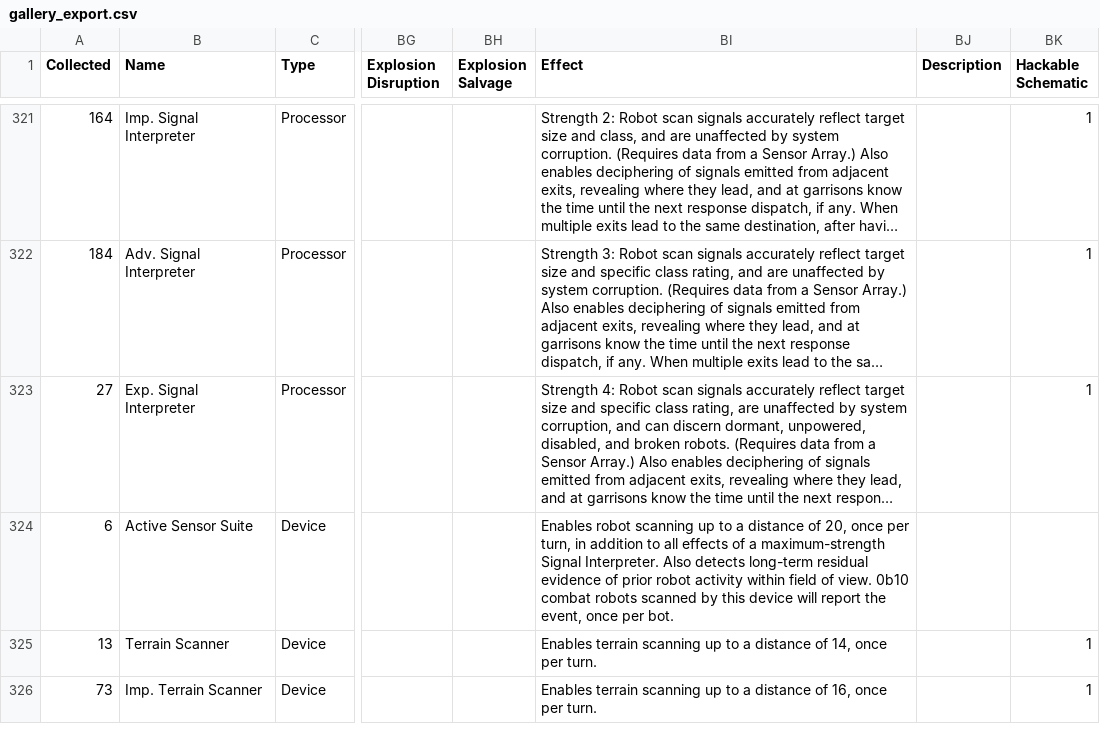
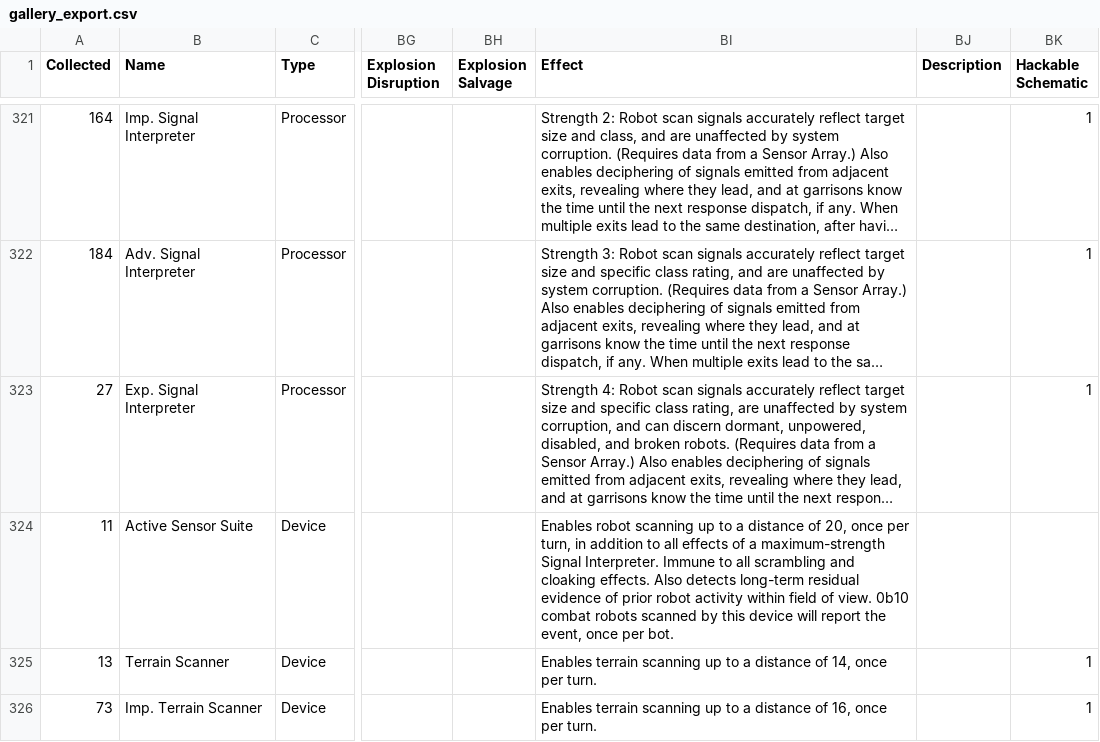
Before and after one commit to noemica/cog-minder, a CSV file: utils/gallery_export.csv, drawn as a sheet; only a part is shown, gaps mark what is left out; long unchanged cells end in …; the diff covers the shown part only; the diff names each change by its address in the sheet, - before the commit and + after, or states it on an @@ line.

```diff
--- a/utils/gallery_export.csv
+++ b/utils/gallery_export.csv
-A324 (Collected): 6
+A324 (Collected): 11
-BI324 (Effect): …Signal Interpreter. Also detects…
+BI324 (Effect): …Signal Interpreter. Immune to all scrambling and cloaking effects. Also detects…
```
Also changed, not shown: 8 added rows elsewhere in this file, 15 other files.
